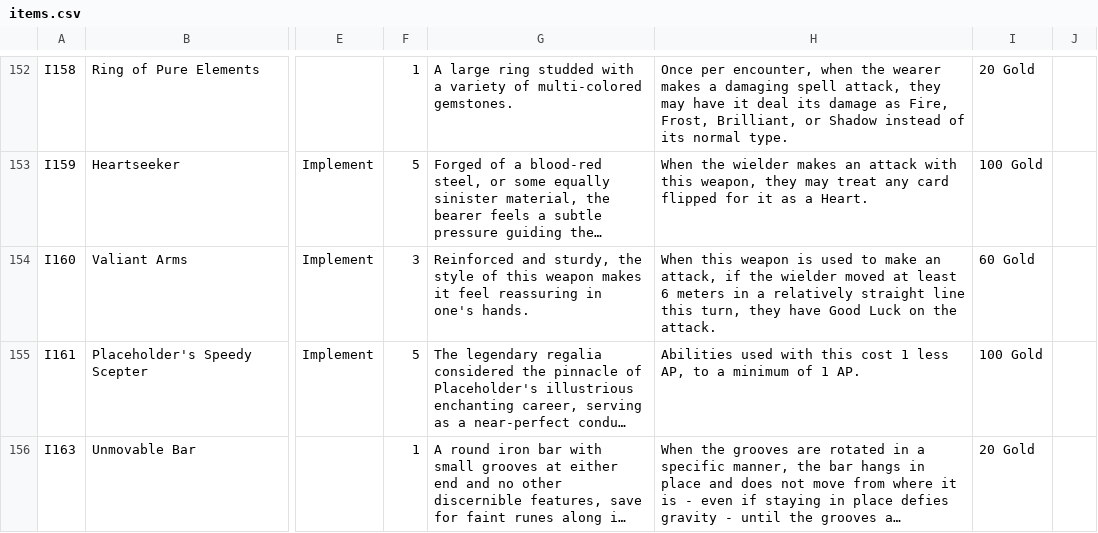
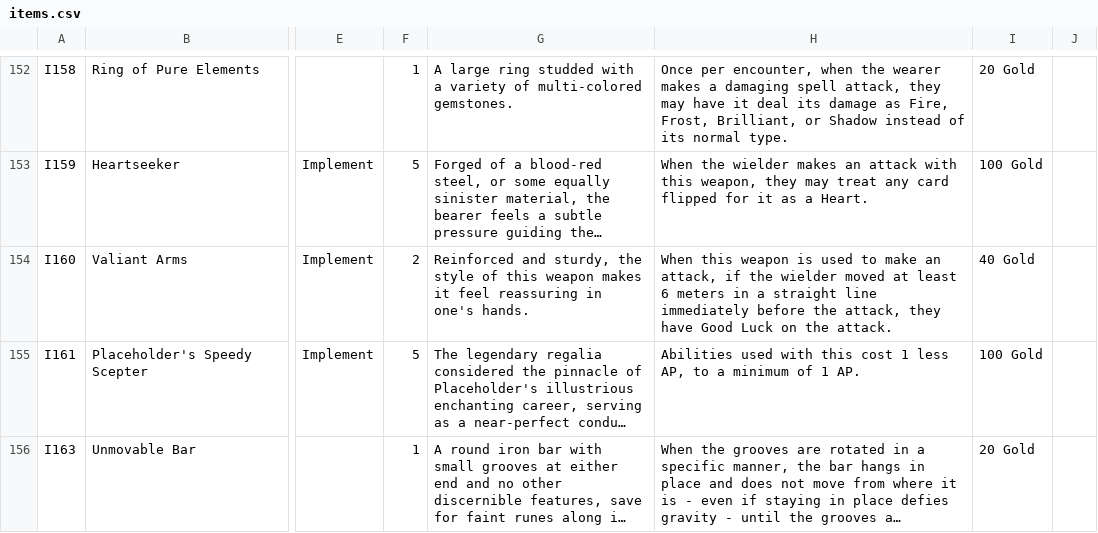
Before and after one commit to sessorach/flagonquest, a CSV file: scripts/items.csv, drawn as a sheet; only a part is shown, gaps mark what is left out; long unchanged cells end in …; the diff names each change by its address in the sheet, - before the commit and + after, or states it on an @@ line.

```diff
--- a/scripts/items.csv
+++ b/scripts/items.csv
-F154: 3
+F154: 2
-H154: …in a relatively straight line this turn, they have…
+H154: …in a straight line immediately before the attack, they have…
-I154: 60 Gold
+I154: 40 Gold
```
Also changed, not shown: design/balance_ledger.csv, 3 other files.
